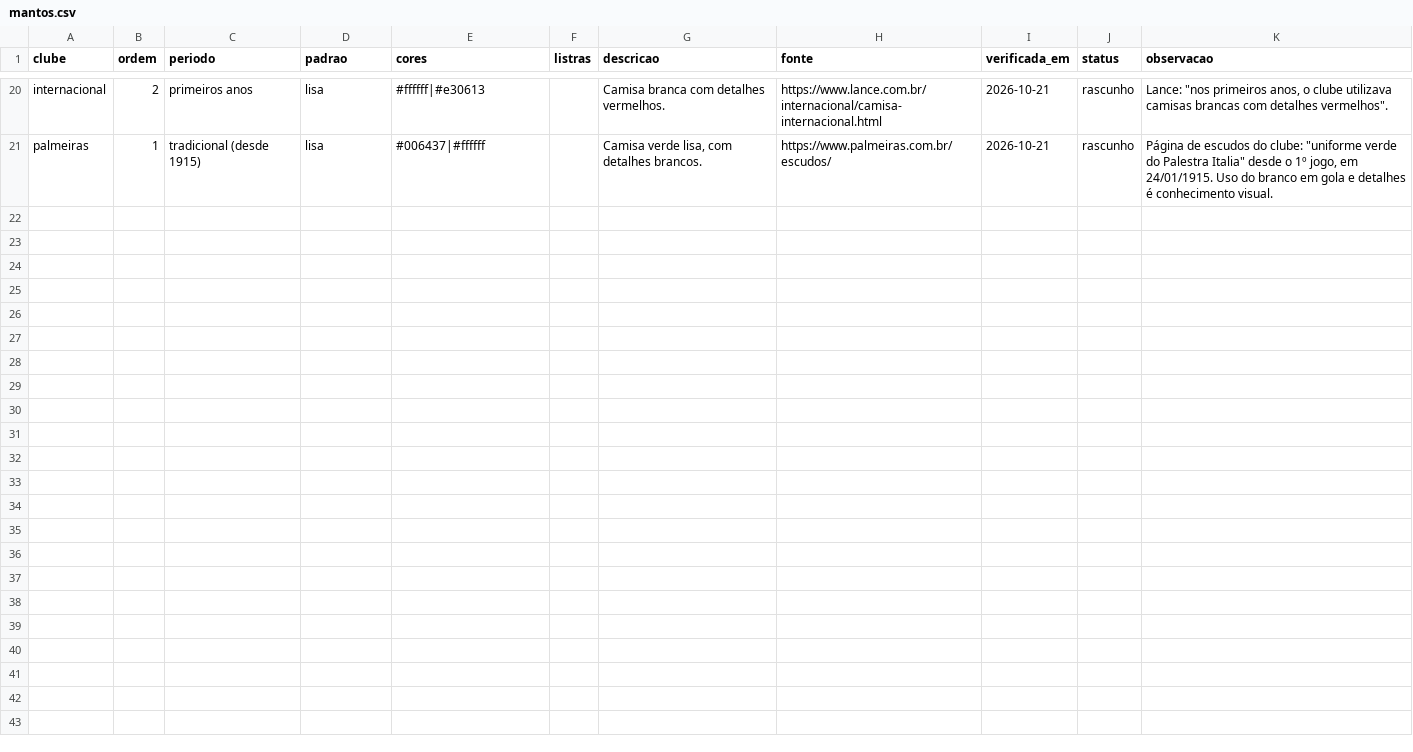
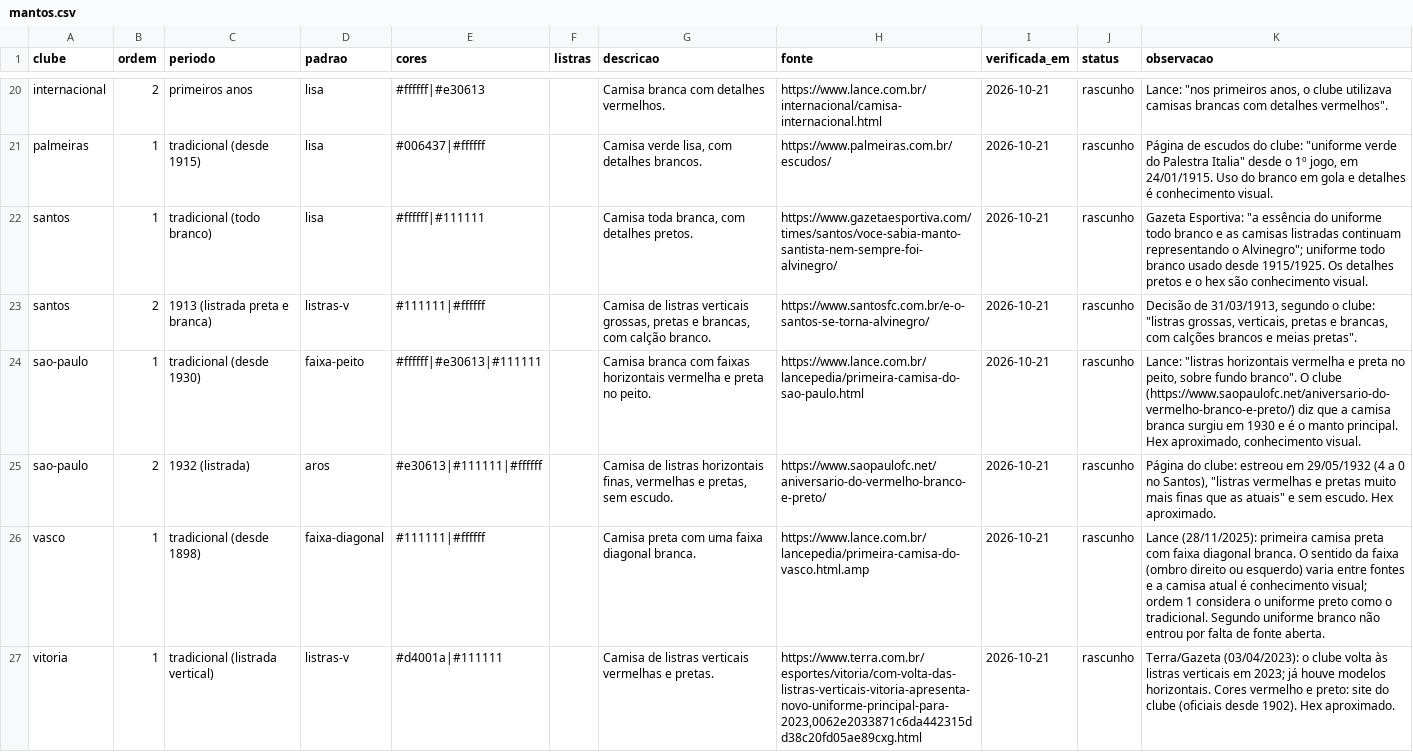
Before and after one commit to walterkaue/guerra-de-torcidas, a CSV file: dados/casa/mantos.csv, drawn as a sheet; only a part is shown, gaps mark what is left out.

```diff
--- a/dados/casa/mantos.csv
+++ b/dados/casa/mantos.csv
@@ -21 +21,7 @@ clube,ordem,periodo,padrao,cores,listras,descricao,fonte,verificada_em,status,ob
 "palmeiras","1","tradicional (desde 1915)","lisa","#006437|#ffffff","","Camisa verde lisa, com detalhes brancos.","https://www.palmeiras.com.br/escudos/","2026-10-21","rascunho","Página de escudos do clube: ""uniforme verde do Palestra Italia"" desde o 1º jogo, em 24/01/1915. Uso do branco em gola e detalhes é conhecimento visual."
+"santos","1","tradicional (todo branco)","lisa","#ffffff|#111111","","Camisa toda branca, com detalhes pretos.","https://www.gazetaesportiva.com/times/santos/voce-sabia-manto-santista-nem-sempre-foi-alvinegro/","2026-10-21","rascunho","Gazeta Esportiva: ""a essência do uniforme todo branco e as camisas listradas continuam representando o Alvinegro""; uniforme todo branco usado desde 1915/1925. Os detalhes pretos e o hex são conhecimento visual."
+"santos","2","1913 (listrada preta e branca)","listras-v","#111111|#ffffff","","Camisa de listras verticais grossas, pretas e brancas, com calção branco.","https://www.santosfc.com.br/e-o-santos-se-torna-alvinegro/","2026-10-21","rascunho","Decisão de 31/03/1913, segundo o clube: ""listras grossas, verticais, pretas e brancas, com calções brancos e meias pretas""."
+"sao-paulo","1","tradicional (desde 1930)","faixa-peito","#ffffff|#e30613|#111111","","Camisa branca com faixas horizontais vermelha e preta no peito.","https://www.lance.com.br/lancepedia/primeira-camisa-do-sao-paulo.html","2026-10-21","rascunho","Lance: ""listras horizontais vermelha e preta no peito, sobre fundo branco"". O clube (https://www.saopaulofc.net/aniversario-do-vermelho-branco-e-preto/) diz que a camisa branca surgiu em 1930 e é o manto principal. Hex aproximado, conhecimento visual."
+"sao-paulo","2","1932 (listrada)","aros","#e30613|#111111|#ffffff","","Camisa de listras horizontais finas, vermelhas e pretas, sem escudo.","https://www.saopaulofc.net/aniversario-do-vermelho-branco-e-preto/","2026-10-21","rascunho","Página do clube: estreou em 29/05/1932 (4 a 0 no Santos), ""listras vermelhas e pretas muito mais finas que as atuais"" e sem escudo. Hex aproximado."
+"vasco","1","tradicional (desde 1898)","faixa-diagonal","#111111|#ffffff","","Camisa preta com uma faixa diagonal branca.","https://www.lance.com.br/lancepedia/primeira-camisa-do-vasco.html.amp","2026-10-21","rascunho","Lance (28/11/2025): primeira camisa preta com faixa diagonal branca. O sentido da faixa (ombro direito ou esquerdo) varia entre fontes e a camisa atual é conhecimento visual; ordem 1 considera o uniforme preto como o tradicional. Segundo uniforme branco não entrou por falta de fonte aberta."
+"vitoria","1","tradicional (listrada vertical)","listras-v","#d4001a|#111111","","Camisa de listras verticais vermelhas e pretas.","https://www.terra.com.br/esportes/vitoria/com-volta-das-listras-verticais-vitoria-apresenta-novo-uniforme-principal-para-2023,0062e2033871c6da442315dd38c20fd05ae89cxg.html","2026-10-21","rascunho","Terra/Gazeta (03/04/2023): o clube volta às listras verticais em 2023; já houve modelos horizontais. Cores vermelho e preto: site do clube (oficiais desde 1902). Hex aproximado."
```
Also changed, not shown: dados/casa/clubes.csv, dados/casa/estadios.csv, 3 other files.
